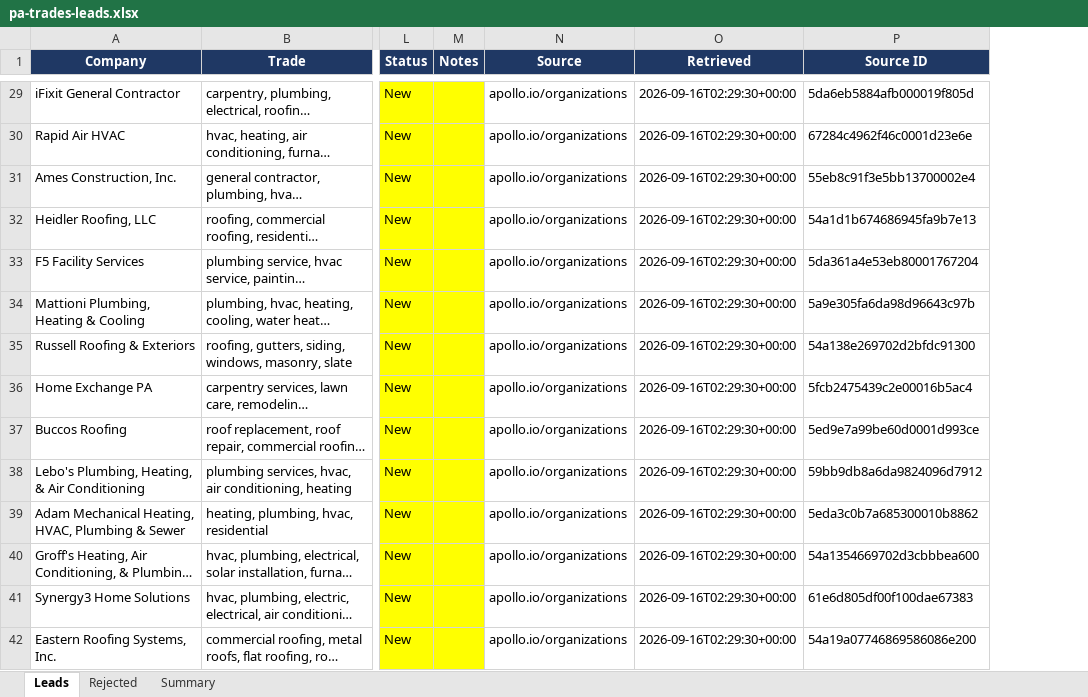
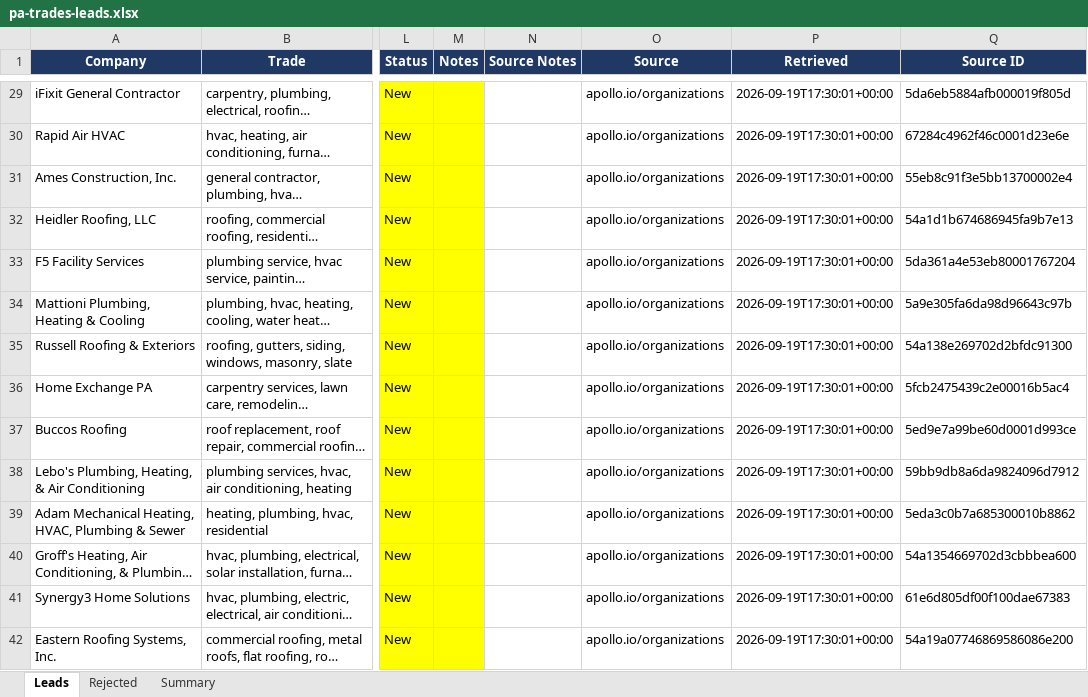
Before and after one commit to henryrademacher13-glitch/Dashboard, an Excel workbook: leads/out/pa-trades-leads.xlsx, sheet Leads, drawn as a sheet; only a part is shown, gaps mark what is left out; long unchanged cells end in …; values as stored, in another font and other column widths than the file's, no borders; addresses are those after the commit; the diff covers the shown part only; the diff names each change by its address in the sheet, - before the commit and + after, or states it on an @@ line.

```diff
--- a/leads/out/pa-trades-leads.xlsx (sheet Leads)
+++ b/leads/out/pa-trades-leads.xlsx (sheet Leads)
+column N (Source Notes), empty
-P29:P42 (Retrieved): 2026-09-16T02:29:30+00:00
+P29:P42 (Retrieved): 2026-09-19T17:30:01+00:00
```
Also changed, not shown: 75 edited cells elsewhere in this sheet, leads/out/nj-trades-leads.xlsx, 3 other files.
